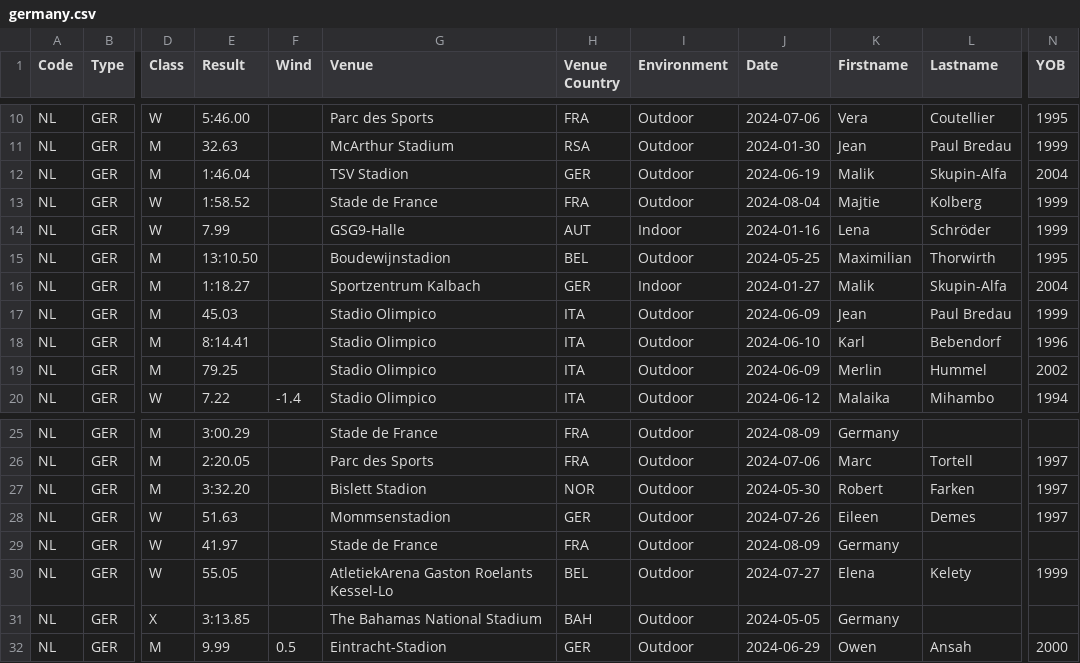
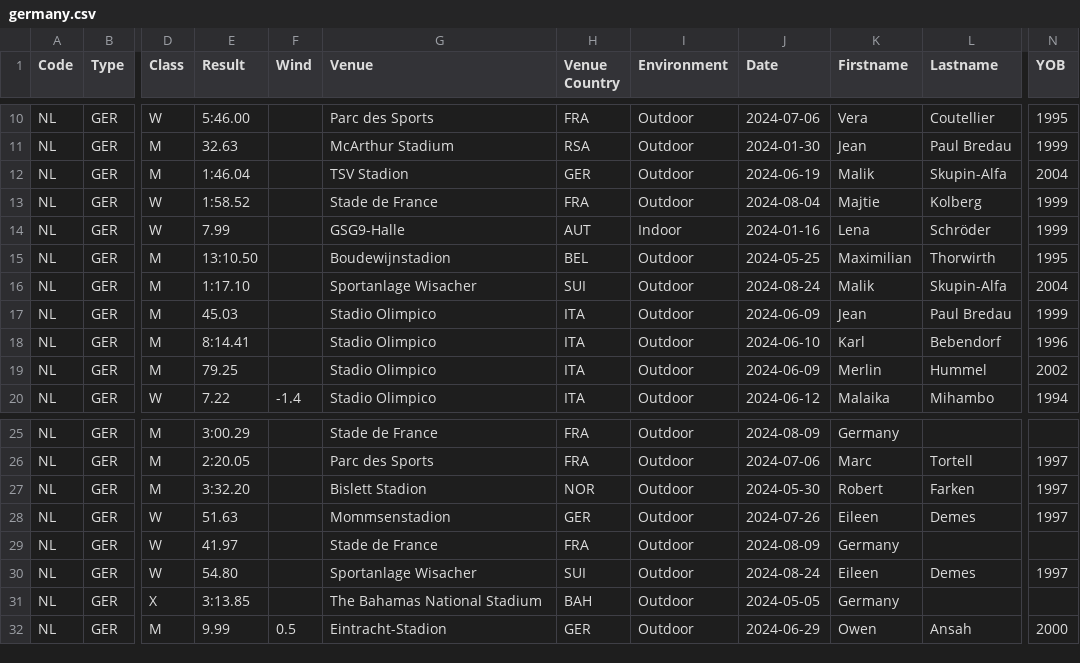
Before and after one commit to nimarion/records, a CSV file: leads/senior/germany.csv, drawn as a sheet; only a part is shown, gaps mark what is left out; the diff names each change by its address in the sheet, - before the commit and + after, or states it on an @@ line.

```diff
--- a/leads/senior/germany.csv
+++ b/leads/senior/germany.csv
-E16 (Result): 1:18.27
+E16 (Result): 1:17.10
-G16 (Venue): Sportzentrum Kalbach
+G16 (Venue): Sportanlage Wisacher
-H16 (Venue Country): GER
+H16 (Venue Country): SUI
-I16 (Environment): Indoor
+I16 (Environment): Outdoor
-J16 (Date): 2024-01-27
+J16 (Date): 2024-08-24
-E30 (Result): 55.05
+E30 (Result): 54.80
-G30 (Venue): AtletiekArena Gaston Roelants Kessel-Lo
+G30 (Venue): Sportanlage Wisacher
-H30 (Venue Country): BEL
+H30 (Venue Country): SUI
-J30 (Date): 2024-07-27
+J30 (Date): 2024-08-24
-K30 (Firstname): Elena
+K30 (Firstname): Eileen
-L30 (Lastname): Kelety
+L30 (Lastname): Demes
-N30 (YOB): 1999
+N30 (YOB): 1997
```
Also changed, not shown: leads/senior/area.csv.
